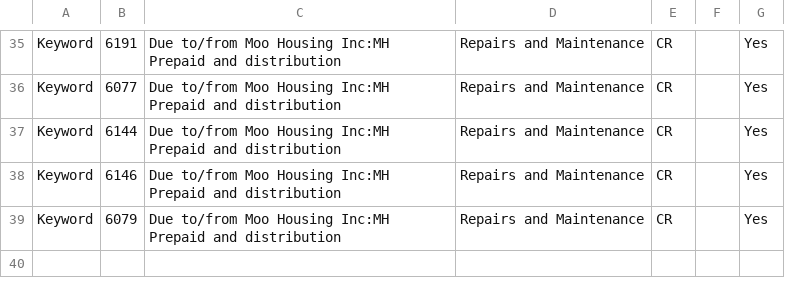
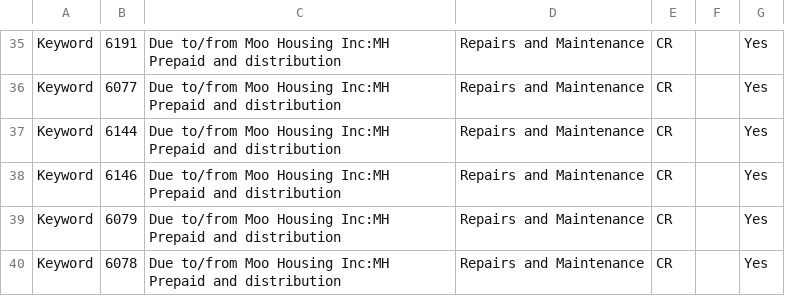
Before and after one commit to Nancy398/QB, a CSV file: Mapping.csv, drawn as a sheet; only a part is shown, gaps mark what is left out; the diff names each change by its address in the sheet, - before the commit and + after, or states it on an @@ line.

Commit message:
Update Mapping.csv

```diff
--- a/Mapping.csv
+++ b/Mapping.csv
+row 40: Keyword | 6078 | Due to/from Moo Housing Inc:MH Prepaid and distribution | Repairs and Maintenance | CR |  | Yes
```
